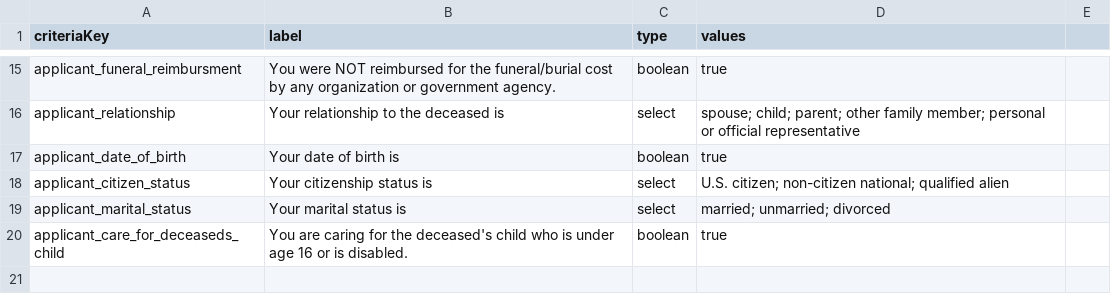
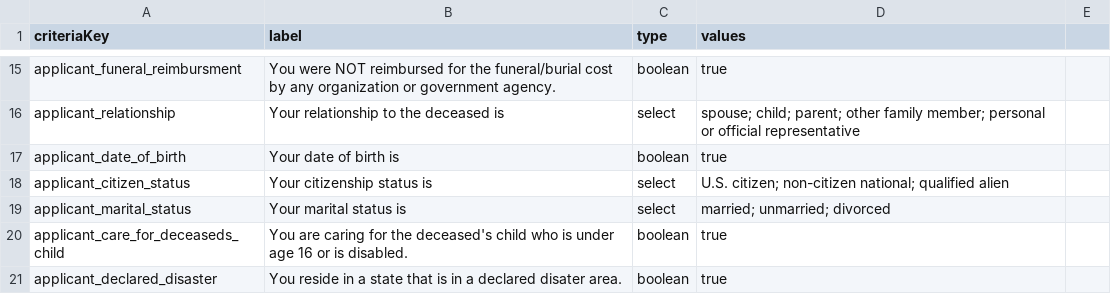
Before and after one commit to GSA-TTS/usagov-benefits-eligibility, a CSV file: content/criteria.csv, drawn as a sheet; only a part is shown, gaps mark what is left out.

Commit message:
Update criteria.csv

```diff
--- a/content/criteria.csv
+++ b/content/criteria.csv
@@ -20 +20,2 @@ applicant_marital_status,"Your marital status is",select,married; unmarried; div
 applicant_care_for_deceaseds_child,"You are caring for the deceased's child who is under age 16 or is disabled.",boolean,true
+applicant_declared_disaster,"You reside in a state that is in a declared disater area.",boolean,true
```
